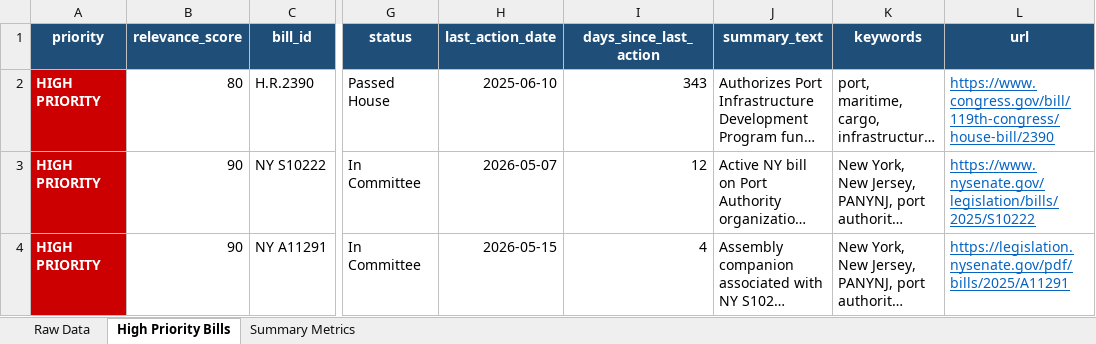
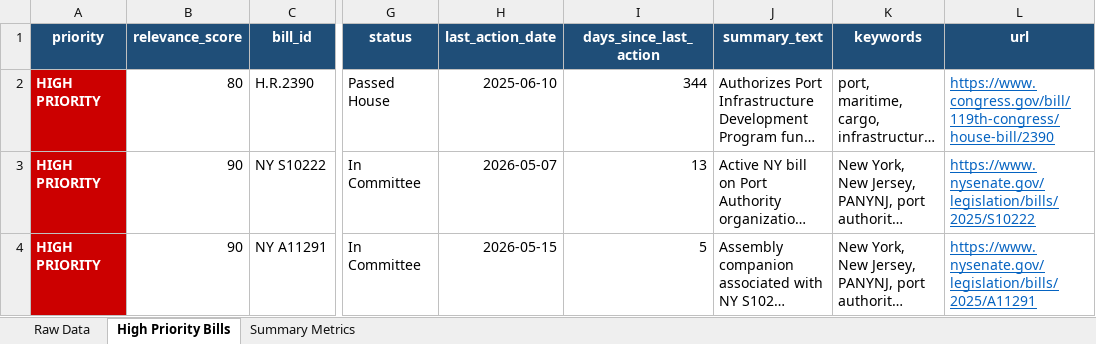
Before and after one commit to Iplaythingsandstuff/legislative_tracker, an Excel workbook: outputs/legislative_tracker_output.xlsx, sheet High Priority Bills, drawn as a sheet; only a part is shown, gaps mark what is left out; long unchanged cells end in …; values as stored, in another font and other column widths than the file's, no borders; conditional formats and table styles not drawn; the diff covers the shown part only; the diff names each change by its address in the sheet, - before the commit and + after, or states it on an @@ line.

```diff
--- a/outputs/legislative_tracker_output.xlsx (sheet High Priority Bills)
+++ b/outputs/legislative_tracker_output.xlsx (sheet High Priority Bills)
-I2 (days_since_last_action): 343
+I2 (days_since_last_action): 344
-I3 (days_since_last_action): 12
+I3 (days_since_last_action): 13
-I4 (days_since_last_action): 4
+I4 (days_since_last_action): 5
-L4 (url): https://legislation.nysenate.gov/pdf/bills/2025/A11291
+L4 (url): https://www.nysenate.gov/legislation/bills/2025/A11291
```
Also changed, not shown: 6 added rows and 1 edited cell elsewhere in this sheet, sheet Raw Data, sheet Summary Metrics, 7 other files.
